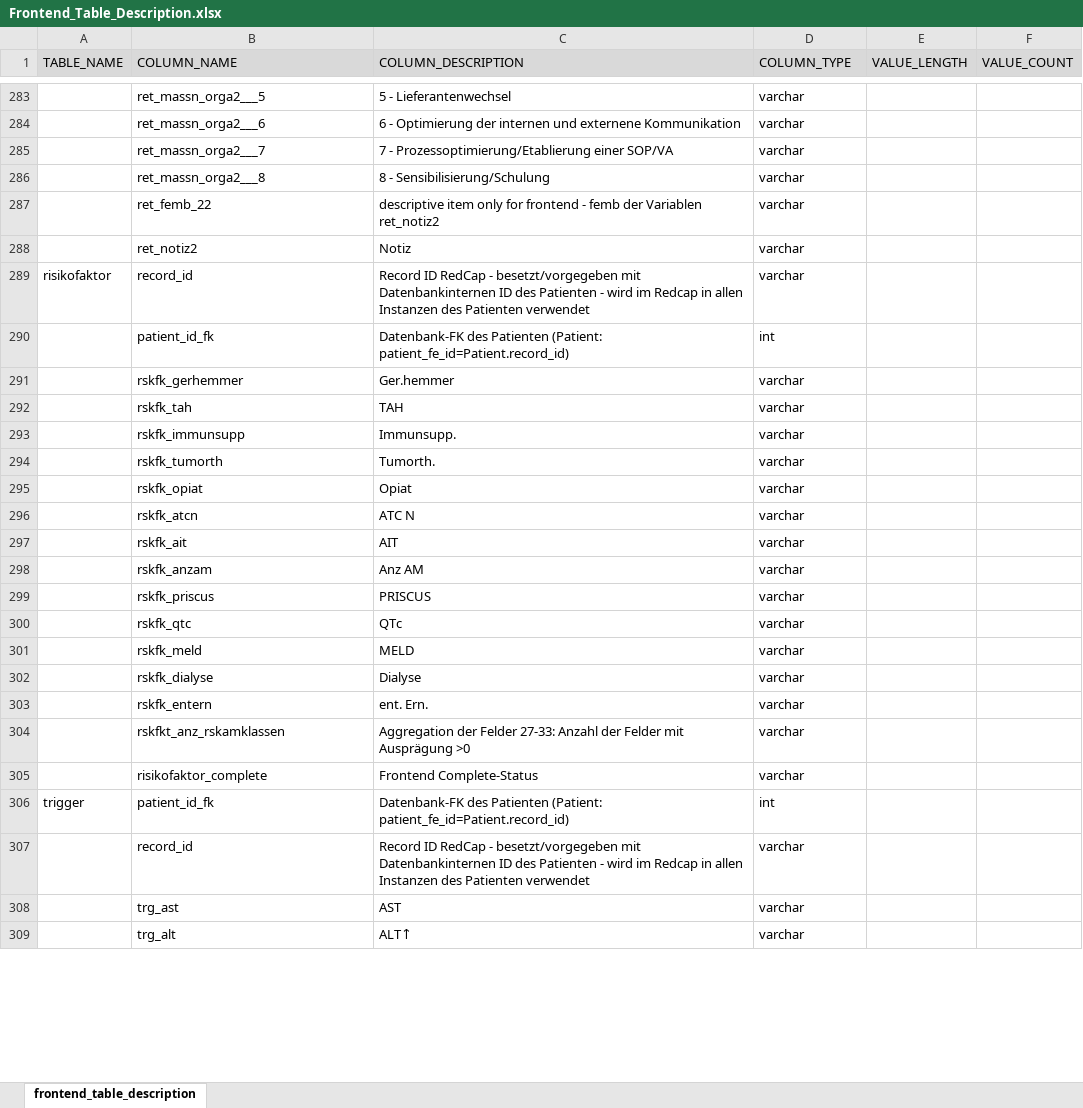
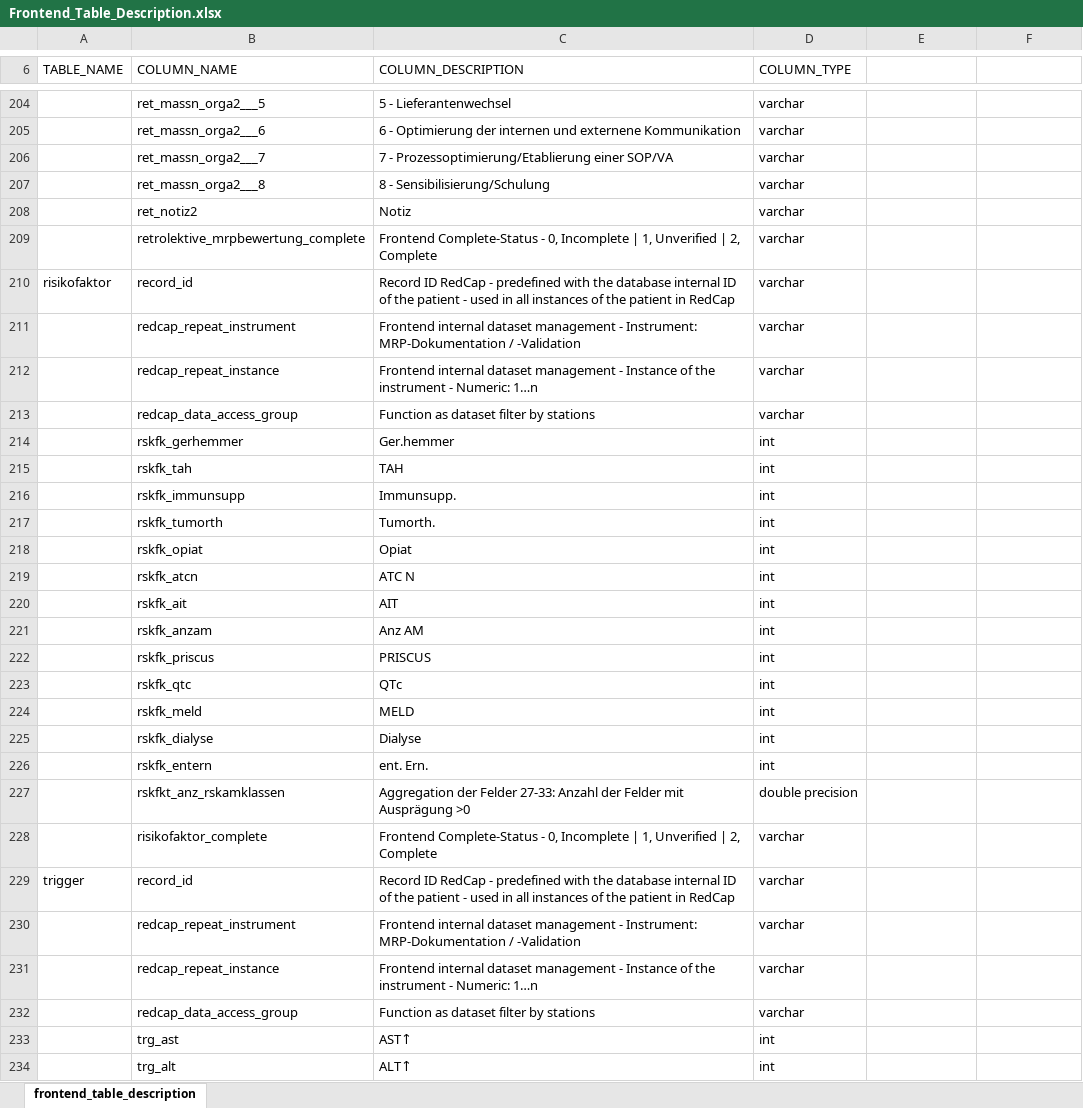
Before and after one commit to medizininformatik-initiative/INTERPOLAR, an Excel workbook: R-db2frontend/db2frontend/inst/extdata/Frontend_Table_Description.xlsx, sheet frontend_table_description, drawn as a sheet; only a part is shown, gaps mark what is left out; values as stored, in another font and other column widths than the file's, no borders; conditional formats not drawn; removed rows and columns are numbered as before the commit, all else as after; the diff covers the shown part only; the diff names each change by its address in the sheet, - before the commit and + after, or states it on an @@ line.

Commit message:
Update Frontend_Table_Description.xlsx generation
Corrected Sheet name "frontend_table_description" and added "this file is generated" header.

```diff
--- a/R-db2frontend/db2frontend/inst/extdata/Frontend_Table_Description.xlsx (sheet frontend_table_description)
+++ b/R-db2frontend/db2frontend/inst/extdata/Frontend_Table_Description.xlsx (sheet frontend_table_description)
-A6:F6 fill: #D9D9D9
+A6:F6 fill: none
-E6: VALUE_LENGTH
+E6: (empty)
-F6: VALUE_COUNT
+F6: (empty)
-row 287:  | ret_femb_22 | descriptive item only for frontend - femb der Variablen ret_notiz2 | varchar
+row 209:  | retrolektive_mrpbewertung_complete | Frontend Complete-Status - 0, Incomplete | 1, Unverified | 2, Complete | varchar
-C210 (COLUMN_DESCRIPTION): …RedCap - besetzt/vorgegeben mit Datenbankinternen ID des Patienten - wird im Redcap in allen Instanzen des Patienten verwendet
+C210 (COLUMN_DESCRIPTION): …RedCap - predefined with the database internal ID of the patient - used in all instances of the patient in RedCap
-row 290:  | patient_id_fk | Datenbank-FK des Patienten (Patient: patient_fe_id=Patient.record_id) | int
+row 211:  | redcap_repeat_instrument | Frontend internal dataset management - Instrument: MRP-Dokumentation / -Validation | varchar
+row 212:  | redcap_repeat_instance | Frontend internal dataset management - Instance of the instrument - Numeric: 1…n | varchar
+row 213:  | redcap_data_access_group | Function as dataset filter by stations | varchar
-D214:D226 (COLUMN_TYPE): varchar
+D214:D226 (COLUMN_TYPE): int
-D227 (COLUMN_TYPE): varchar
+D227 (COLUMN_TYPE): double precision
-C228 (COLUMN_DESCRIPTION): Frontend Complete-Status
+C228 (COLUMN_DESCRIPTION): Frontend Complete-Status - 0, Incomplete | 1, Unverified | 2, Complete
-row 306: trigger | patient_id_fk | Datenbank-FK des Patienten (Patient: patient_fe_id=Patient.record_id) | int
-A229 (TABLE_NAME): (empty)
+A229 (TABLE_NAME): trigger
-C229 (COLUMN_DESCRIPTION): …RedCap - besetzt/vorgegeben mit Datenbankinternen ID des Patienten - wird im Redcap in allen Instanzen des Patienten verwendet
+C229 (COLUMN_DESCRIPTION): …RedCap - predefined with the database internal ID of the patient - used in all instances of the patient in RedCap
+row 230:  | redcap_repeat_instrument | Frontend internal dataset management - Instrument: MRP-Dokumentation / -Validation | varchar
+row 231:  | redcap_repeat_instance | Frontend internal dataset management - Instance of the instrument - Numeric: 1…n | varchar
+row 232:  | redcap_data_access_group | Function as dataset filter by stations | varchar
-C233 (COLUMN_DESCRIPTION): AST
+C233 (COLUMN_DESCRIPTION): AST↑
-D233:D234 (COLUMN_TYPE): varchar
+D233:D234 (COLUMN_TYPE): int
```
Also changed, not shown: 19 added rows, 98 removed rows and 127 edited cells elsewhere in this sheet, 2 other files.
